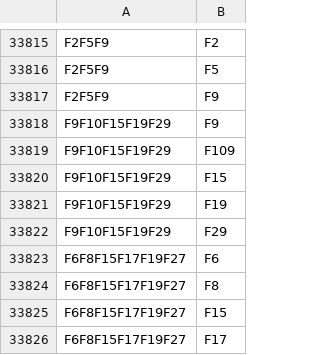
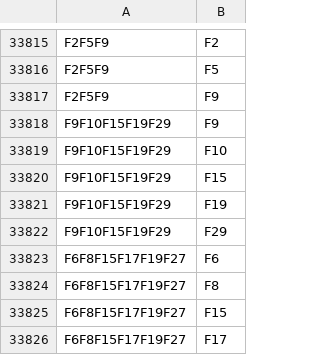
Before and after one commit to miguellamas2/DSP_T01_G09, a CSV file: DimGroupFeatureBridgeDimFeature.csv, drawn as a sheet; only a part is shown, gaps mark what is left out.

Commit message:
Add files via upload

```diff
--- a/DimGroupFeatureBridgeDimFeature.csv
+++ b/DimGroupFeatureBridgeDimFeature.csv
@@ -33818,3 +33818,3 @@ F2F5F9;F9
 F9F10F15F19F29;F9
-F9F10F15F19F29;F109
+F9F10F15F19F29;F10
 F9F10F15F19F29;F15
```
